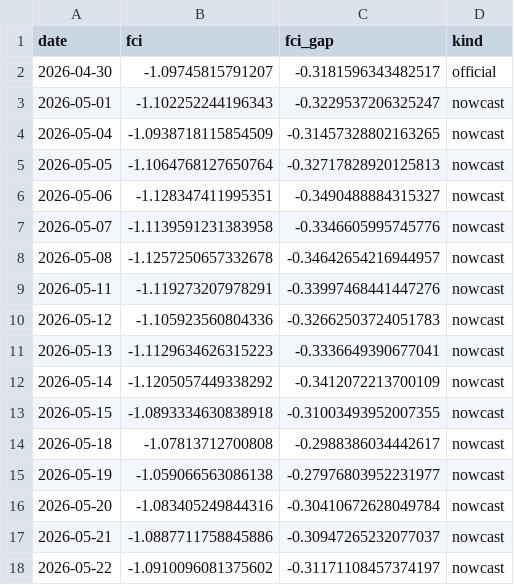
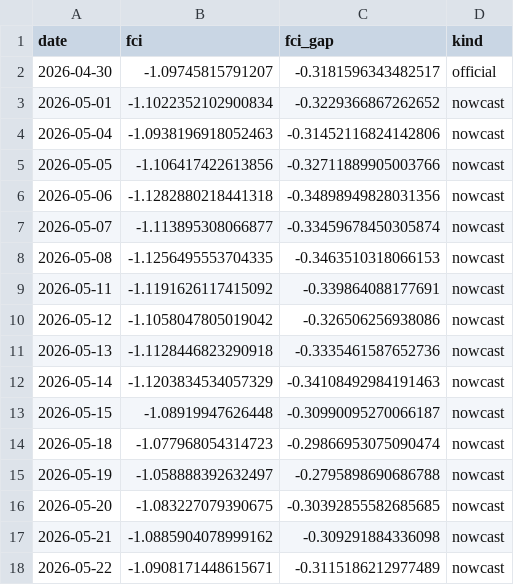
Before and after one commit to alp-simsek/fcistar, a CSV file: backend/data/output/fci_nowcast.csv, drawn as a sheet; only a part is shown; the diff covers the shown part only.

```diff
--- a/backend/data/output/fci_nowcast.csv
+++ b/backend/data/output/fci_nowcast.csv
@@ -2,17 +2,17 @@ date,fci,fci_gap,kind
 2026-04-30,-1.09745815791207,-0.3181596343482517,official
-2026-05-01,-1.102252244196343,-0.3229537206325247,nowcast
-2026-05-04,-1.0938718115854509,-0.31457328802163265,nowcast
-2026-05-05,-1.1064768127650764,-0.32717828920125813,nowcast
-2026-05-06,-1.128347411995351,-0.3490488884315327,nowcast
-2026-05-07,-1.1139591231383958,-0.3346605995745776,nowcast
-2026-05-08,-1.1257250657332678,-0.34642654216944957,nowcast
-2026-05-11,-1.119273207978291,-0.33997468441447276,nowcast
-2026-05-12,-1.105923560804336,-0.32662503724051783,nowcast
-2026-05-13,-1.1129634626315223,-0.3336649390677041,nowcast
-2026-05-14,-1.1205057449338292,-0.3412072213700109,nowcast
-2026-05-15,-1.0893334630838918,-0.31003493952007355,nowcast
-2026-05-18,-1.07813712700808,-0.2988386034442617,nowcast
-2026-05-19,-1.059066563086138,-0.27976803952231977,nowcast
-2026-05-20,-1.083405249844316,-0.30410672628049784,nowcast
-2026-05-21,-1.0887711758845886,-0.30947265232077037,nowcast
-2026-05-22,-1.0910096081375602,-0.31171108457374197,nowcast
+2026-05-01,-1.1022352102900834,-0.3229366867262652,nowcast
+2026-05-04,-1.0938196918052463,-0.31452116824142806,nowcast
+2026-05-05,-1.106417422613856,-0.32711889905003766,nowcast
+2026-05-06,-1.1282880218441318,-0.34898949828031356,nowcast
+2026-05-07,-1.113895308066877,-0.33459678450305874,nowcast
+2026-05-08,-1.1256495553704335,-0.3463510318066153,nowcast
+2026-05-11,-1.1191626117415092,-0.339864088177691,nowcast
+2026-05-12,-1.1058047805019042,-0.326506256938086,nowcast
+2026-05-13,-1.1128446823290918,-0.3335461587652736,nowcast
+2026-05-14,-1.1203834534057329,-0.34108492984191463,nowcast
+2026-05-15,-1.08919947626448,-0.30990095270066187,nowcast
+2026-05-18,-1.077968054314723,-0.29866953075090474,nowcast
+2026-05-19,-1.058888392632497,-0.2795898690686788,nowcast
+2026-05-20,-1.083227079390675,-0.30392855582685685,nowcast
+2026-05-21,-1.0885904078999162,-0.309291884336098,nowcast
+2026-05-22,-1.0908171448615671,-0.3115186212977489,nowcast
```
Also changed, not shown: 18 edited cells elsewhere in this file, backend/data/output/fci_components.csv.
